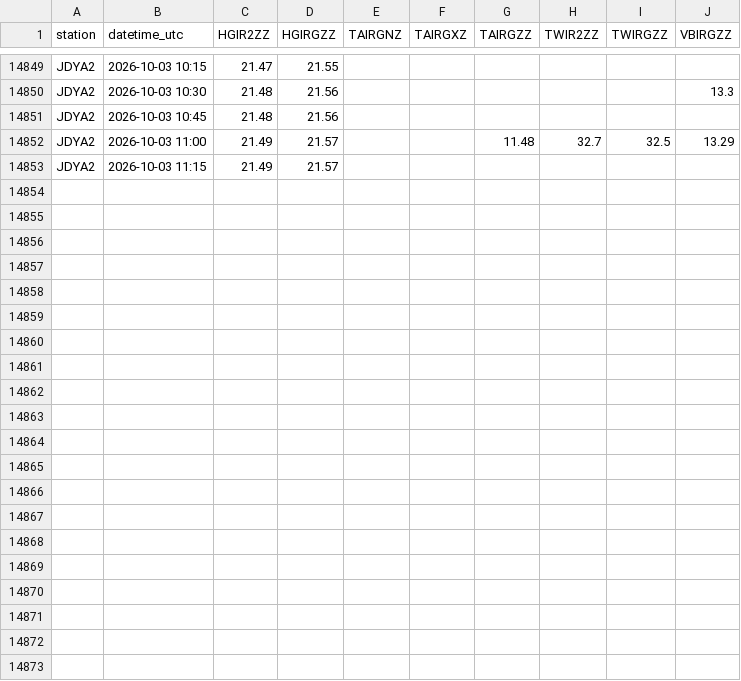
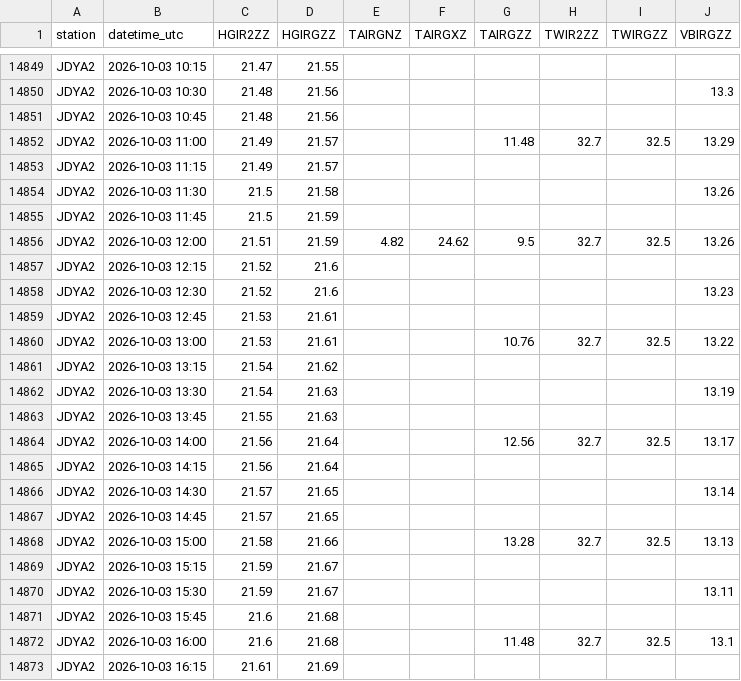
Before and after one commit to allenbondurant/NPRAhydro, a CSV file: hydromet_data/JDYA2.csv, drawn as a sheet; only a part is shown, gaps mark what is left out; the diff names each change by its address in the sheet, - before the commit and + after, or states it on an @@ line.

```diff
--- a/hydromet_data/JDYA2.csv
+++ b/hydromet_data/JDYA2.csv
+row 14854: JDYA2 | 2026-10-03 11:30 | 21.5 | 21.58 |  |  |  |  |  | 13.26
+row 14855: JDYA2 | 2026-10-03 11:45 | 21.5 | 21.59
+row 14856: JDYA2 | 2026-10-03 12:00 | 21.51 | 21.59 | 4.82 | 24.62 | 9.5 | 32.7 | 32.5 | 13.26
+row 14857: JDYA2 | 2026-10-03 12:15 | 21.52 | 21.6
+row 14858: JDYA2 | 2026-10-03 12:30 | 21.52 | 21.6 |  |  |  |  |  | 13.23
+row 14859: JDYA2 | 2026-10-03 12:45 | 21.53 | 21.61
+row 14860: JDYA2 | 2026-10-03 13:00 | 21.53 | 21.61 |  |  | 10.76 | 32.7 | 32.5 | 13.22
+row 14861: JDYA2 | 2026-10-03 13:15 | 21.54 | 21.62
+row 14862: JDYA2 | 2026-10-03 13:30 | 21.54 | 21.63 |  |  |  |  |  | 13.19
+row 14863: JDYA2 | 2026-10-03 13:45 | 21.55 | 21.63
+row 14864: JDYA2 | 2026-10-03 14:00 | 21.56 | 21.64 |  |  | 12.56 | 32.7 | 32.5 | 13.17
+row 14865: JDYA2 | 2026-10-03 14:15 | 21.56 | 21.64
+row 14866: JDYA2 | 2026-10-03 14:30 | 21.57 | 21.65 |  |  |  |  |  | 13.14
+row 14867: JDYA2 | 2026-10-03 14:45 | 21.57 | 21.65
+row 14868: JDYA2 | 2026-10-03 15:00 | 21.58 | 21.66 |  |  | 13.28 | 32.7 | 32.5 | 13.13
+row 14869: JDYA2 | 2026-10-03 15:15 | 21.59 | 21.67
+row 14870: JDYA2 | 2026-10-03 15:30 | 21.59 | 21.67 |  |  |  |  |  | 13.11
+row 14871: JDYA2 | 2026-10-03 15:45 | 21.6 | 21.68
+row 14872: JDYA2 | 2026-10-03 16:00 | 21.6 | 21.68 |  |  | 11.48 | 32.7 | 32.5 | 13.1
+row 14873: JDYA2 | 2026-10-03 16:15 | 21.61 | 21.69
```
Also changed, not shown: hydromet_data/IKPA2.csv, hydromet_data/NUIA2.csv, 1 other file.
